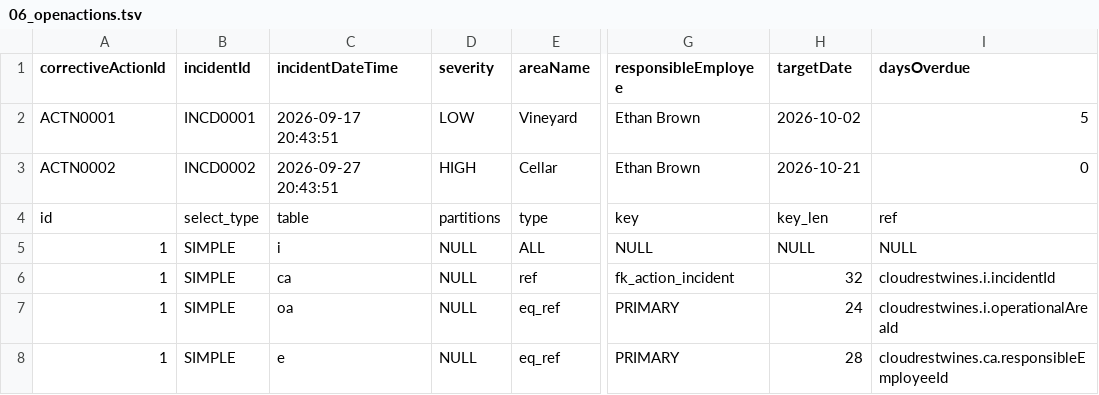
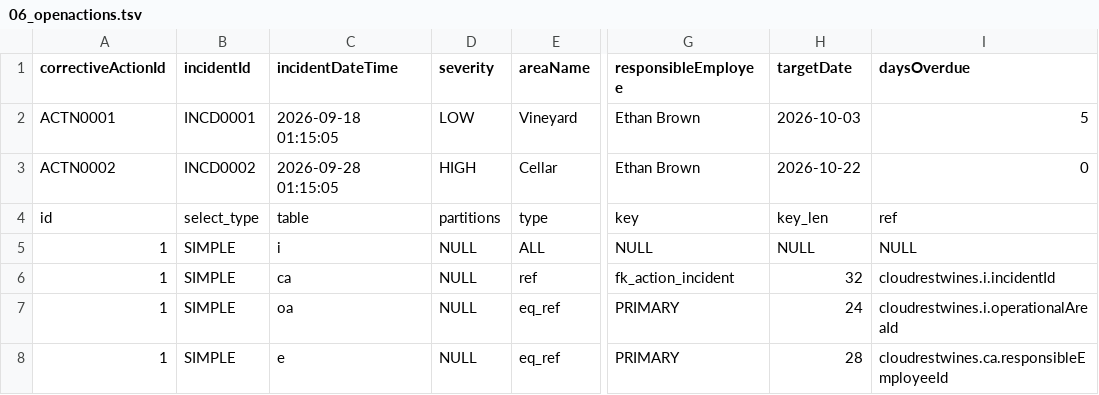
Before and after one commit to lxxlx2/cloudrest-wines-database, a TSV file: verification/final-query-results/06_openactions.tsv, drawn as a sheet; only a part is shown, gaps mark what is left out; the diff names each change by its address in the sheet, - before the commit and + after, or states it on an @@ line.

```diff
--- a/verification/final-query-results/06_openactions.tsv
+++ b/verification/final-query-results/06_openactions.tsv
-C2 (incidentDateTime): 2026-09-17 20:43:51
+C2 (incidentDateTime): 2026-09-18 01:15:05
-H2 (targetDate): 2026-10-02
+H2 (targetDate): 2026-10-03
-C3 (incidentDateTime): 2026-09-27 20:43:51
+C3 (incidentDateTime): 2026-09-28 01:15:05
-H3 (targetDate): 2026-10-21
+H3 (targetDate): 2026-10-22
```
Also changed, not shown: verification/final-query-results/03_trainingimpact.tsv, verification/final-query-results/05_expiringqualification.tsv, 36 other files.
